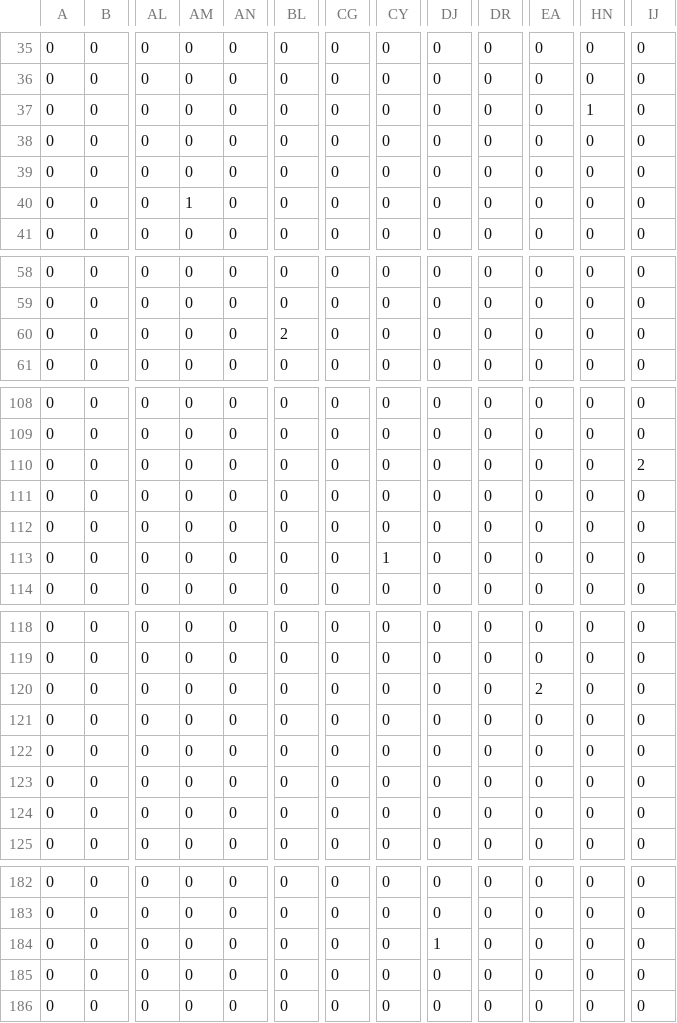
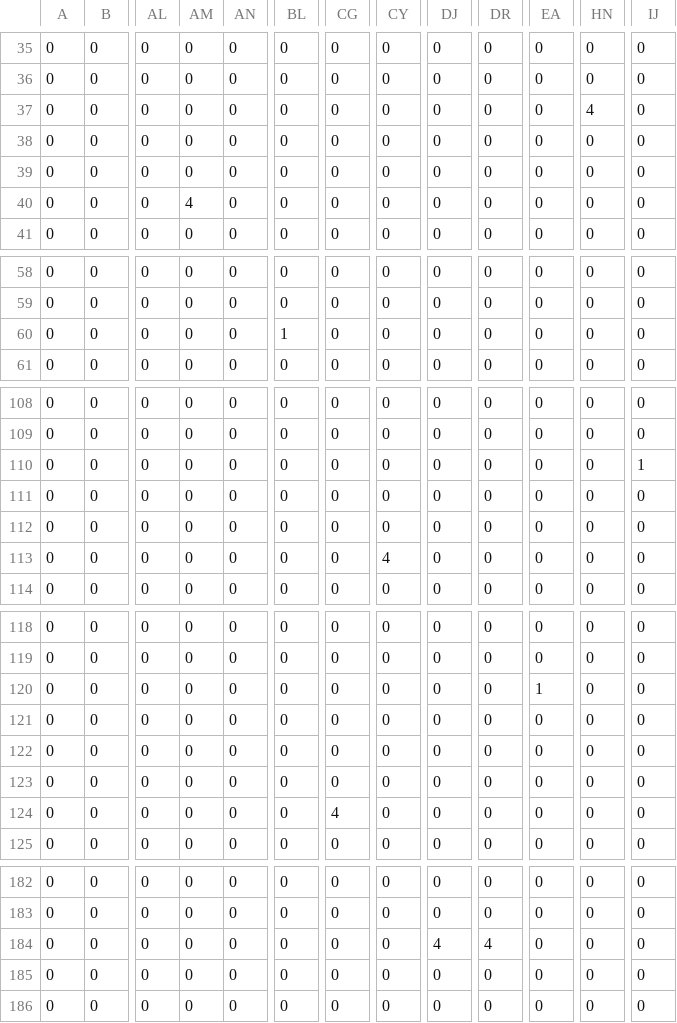
Before and after one commit to SenneBakker/Thesis, a CSV file: data/Module1_VP1-1_Matrix_Mask.csv, drawn as a sheet; only a part is shown, gaps mark what is left out; the diff covers the shown part only; the diff names each change by its address in the sheet, - before the commit and + after, or states it on an @@ line.

```diff
--- a/data/Module1_VP1-1_Matrix_Mask.csv
+++ b/data/Module1_VP1-1_Matrix_Mask.csv
-HN37: 1
+HN37: 4
-AM40: 1
+AM40: 4
-BL60: 2
+BL60: 1
-IJ110: 2
+IJ110: 1
-CY113: 1
+CY113: 4
-EA120: 2
+EA120: 1
-CG124: 0
+CG124: 4
-DJ184: 1
+DJ184: 4
-DR184: 0
+DR184: 4
```
Also changed, not shown: 10 edited cells elsewhere in this file, data/Module1_VP1-1_Matrix_Trim.csv, data/Module1_VP1-1_TrimBest_Noise_Predict.csv, 8 other files.
